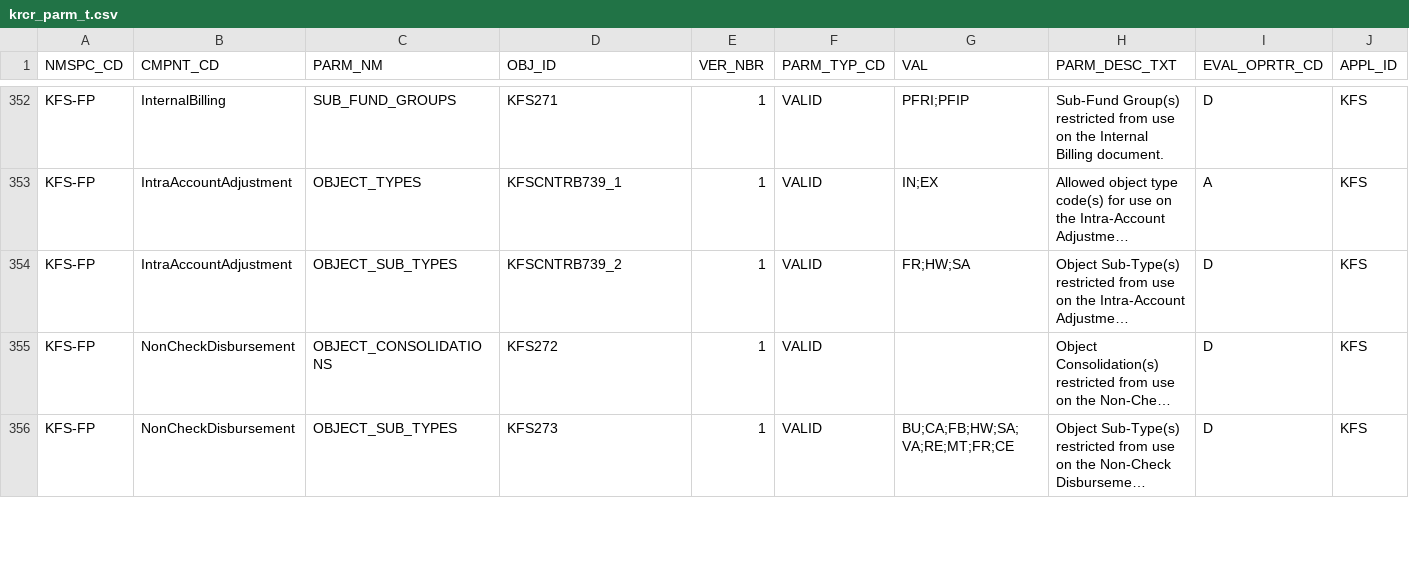
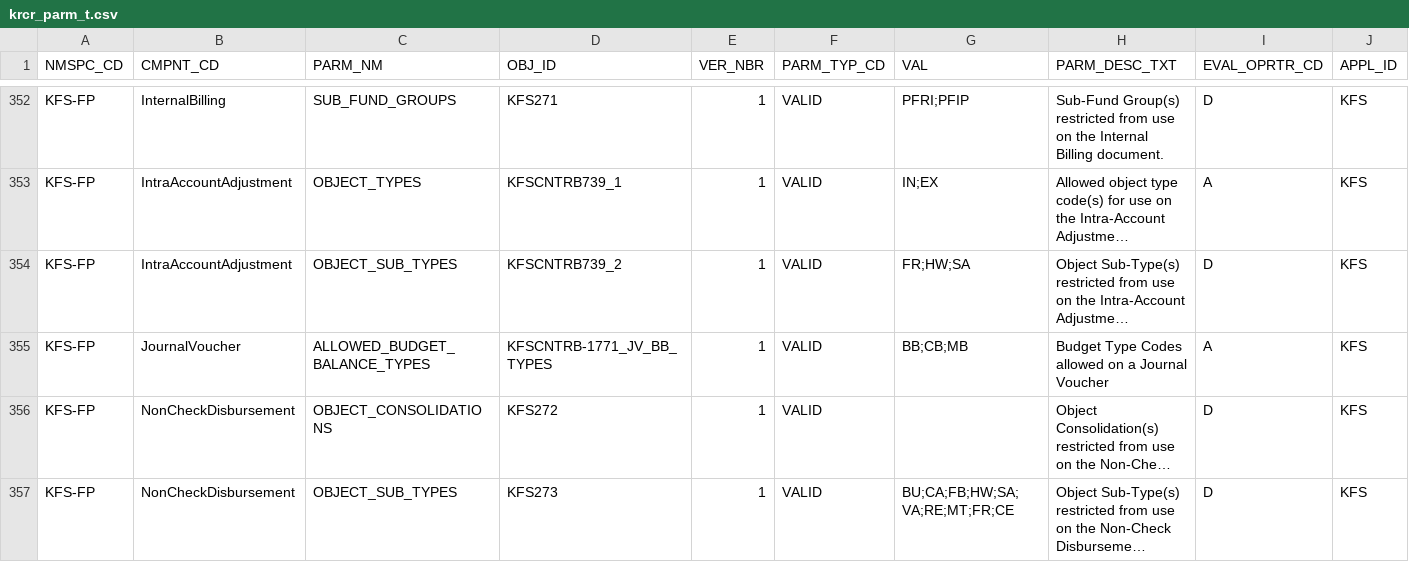
Before and after one commit to CU-CommunityApps/kfs-5-2-1, a CSV file: work/db/rice-data/bootstrap/krcr_parm_t.csv, drawn as a sheet; only a part is shown, gaps mark what is left out; long unchanged cells end in …; the diff names each change by its address in the sheet, - before the commit and + after, or states it on an @@ line.

Commit message:
KFSCNTRB-1650, KFSCNTRB-1771 use kim sequence and copy data over to csvs
git-svn-id: https://svn.kuali.org/repos/kfs/branches/release-5-2-1@44096 05dbba50-812c-11dd-b2f5-a7aa3c7f87f7

```diff
--- a/work/db/rice-data/bootstrap/krcr_parm_t.csv
+++ b/work/db/rice-data/bootstrap/krcr_parm_t.csv
+row 355: KFS-FP | JournalVoucher | ALLOWED_BUDGET_BALANCE_TYPES | KFSCNTRB-1771_JV_BB_TYPES | 1 | VALID | BB;CB;MB | Budget Type Codes allowed on a Journal Voucher | A | KFS
```
Also changed, not shown: work/db/rice-data/bootstrap/krim_perm_attr_data_t.csv, work/db/rice-data/bootstrap/krim_role_perm_t.csv, 2 other files.
